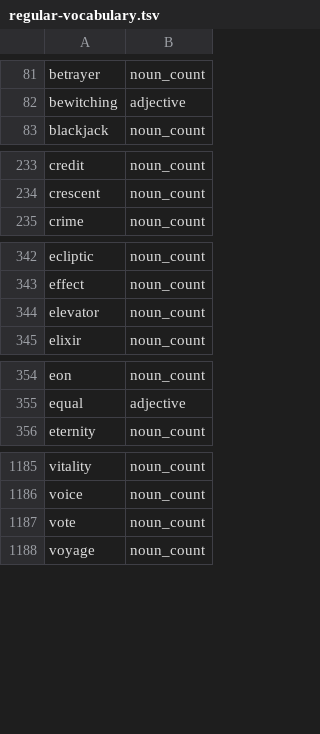
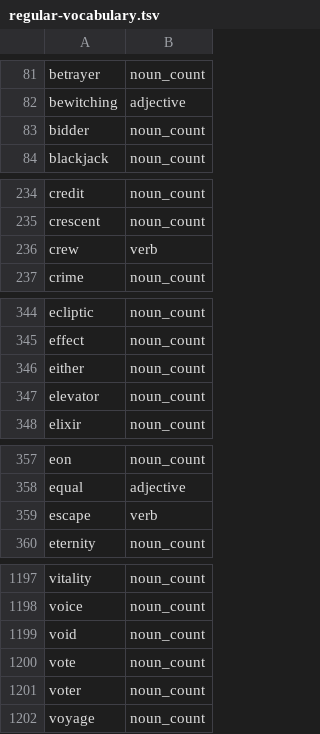
Before and after one commit to msmorgan/deckmaste.rs, a TSV file: crates/deckmaste_english/src/regular-vocabulary.tsv, drawn as a sheet; only a part is shown, gaps mark what is left out; the diff covers the shown part only; the diff names each change by its address in the sheet, - before the commit and + after, or states it on an @@ line.

Commit message:
english: R33 lexical sweep
Pronouns itself/himself/yours; fused-head one/either/much/many; superlatives;
bid/stand/crew/escape vocab; Preposition::Between.

```diff
--- a/crates/deckmaste_english/src/regular-vocabulary.tsv
+++ b/crates/deckmaste_english/src/regular-vocabulary.tsv
+row 83: bidder | noun_count
+row 236: crew | verb
+row 346: either | noun_count
+row 359: escape | verb
+row 1199: void | noun_count
+row 1201: voter | noun_count
```
Also changed, not shown: 8 added rows elsewhere in this file, 6 other files.
